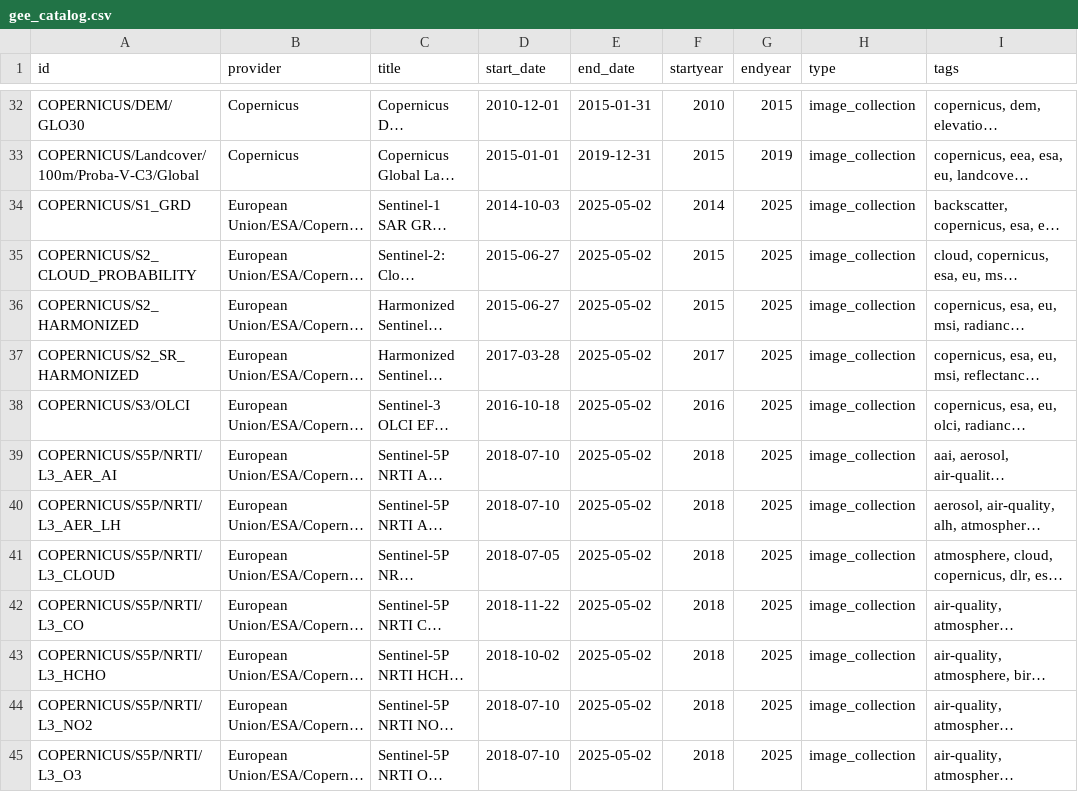
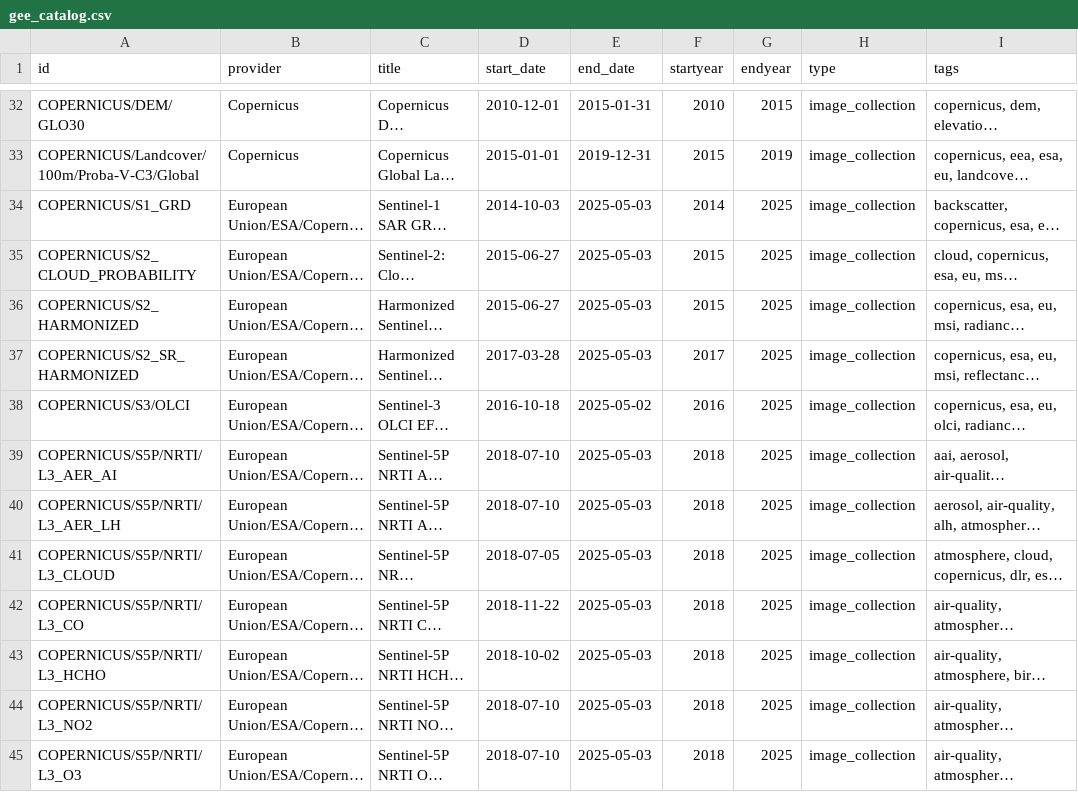
Before and after one commit to llgpolm/ioscanner0, a CSV file: gee_catalog.csv, drawn as a sheet; only a part is shown, gaps mark what is left out; long unchanged cells end in …; the diff covers the shown part only; the diff names each change by its address in the sheet, - before the commit and + after, or states it on an @@ line.

Commit message:
updated datasets 2025-05-04 UTC

```diff
--- a/gee_catalog.csv
+++ b/gee_catalog.csv
-E34:E37 (end_date): 2025-05-02
+E34:E37 (end_date): 2025-05-03
-E39:E45 (end_date): 2025-05-02
+E39:E45 (end_date): 2025-05-03
```
Also changed, not shown: 51 edited cells elsewhere in this file, 3 other files.
